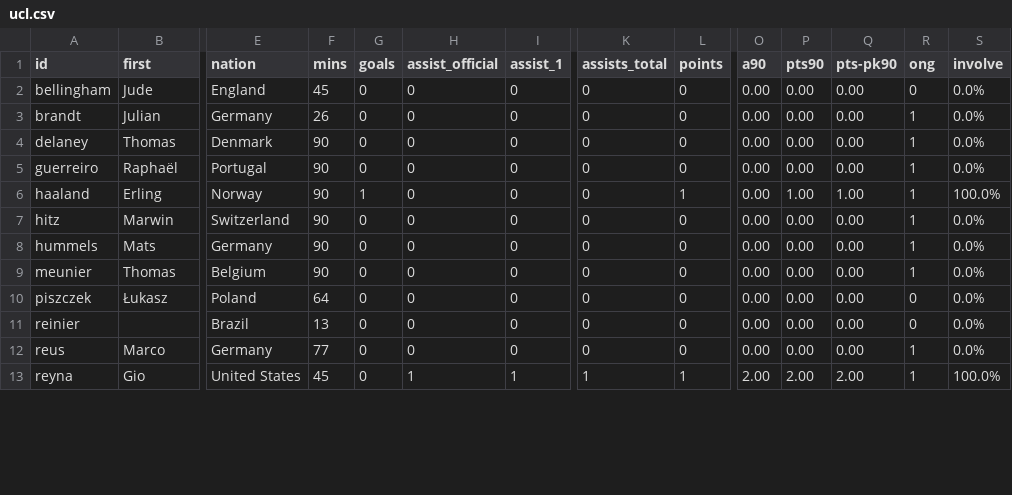
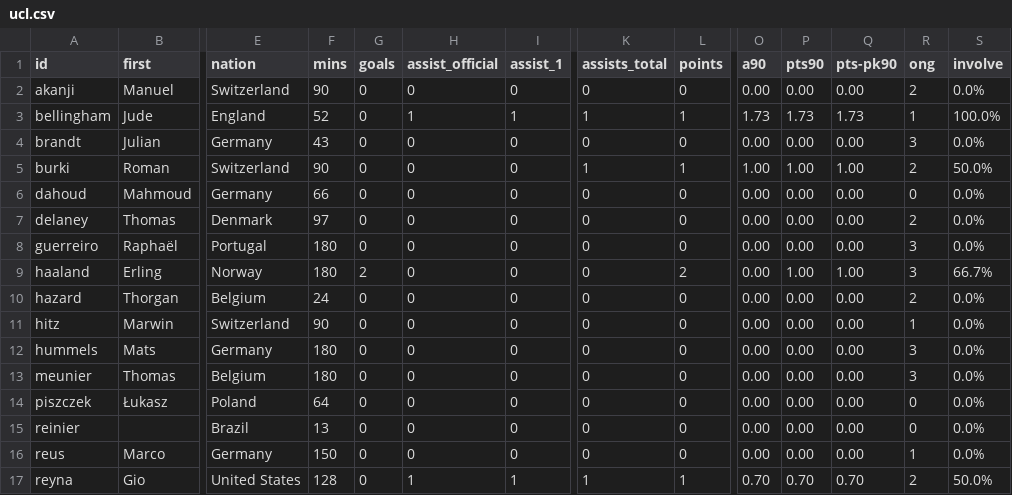
Before and after one commit to adarowski/bvb, a CSV file: _data/stats-2020-2021/ucl.csv, drawn as a sheet; only a part is shown, gaps mark what is left out; addresses are those after the commit; rows hold the shown columns only; the diff covers the shown part only; the diff names each change by its address in the sheet, - before the commit and + after, or states it on an @@ line.

```diff
--- a/_data/stats-2020-2021/ucl.csv
+++ b/_data/stats-2020-2021/ucl.csv
+row 2: akanji | Manuel | Switzerland | 90 | 0 | 0 | 0 | 0 | 0 | 0.00 | 0.00 | 0.00 | 2 | 0.0%
-F3 (mins): 45
+F3 (mins): 52
-H3 (assist_official): 0
+H3 (assist_official): 1
-I3 (assist_1): 0
+I3 (assist_1): 1
-K3 (assists_total): 0
+K3 (assists_total): 1
-L3 (points): 0
+L3 (points): 1
-O3 (a90): 0.00
+O3 (a90): 1.73
-P3 (pts90): 0.00
+P3 (pts90): 1.73
-Q3 (pts-pk90): 0.00
+Q3 (pts-pk90): 1.73
-R3 (ong): 0
+R3 (ong): 1
-S3 (involve): 0.0%
+S3 (involve): 100.0%
-F4 (mins): 26
+F4 (mins): 43
-R4 (ong): 1
+R4 (ong): 3
+row 5: burki | Roman | Switzerland | 90 | 0 | 0 | 0 | 1 | 1 | 1.00 | 1.00 | 1.00 | 2 | 50.0%
+row 6: dahoud | Mahmoud | Germany | 66 | 0 | 0 | 0 | 0 | 0 | 0.00 | 0.00 | 0.00 | 0 | 0.0%
-F7 (mins): 90
+F7 (mins): 97
-R7 (ong): 1
+R7 (ong): 2
-F8:F9 (mins): 90
+F8:F9 (mins): 180
-R8:R9 (ong): 1
+R8:R9 (ong): 3
-G9 (goals): 1
+G9 (goals): 2
-L9 (points): 1
+L9 (points): 2
-S9 (involve): 100.0%
+S9 (involve): 66.7%
+row 10: hazard | Thorgan | Belgium | 24 | 0 | 0 | 0 | 0 | 0 | 0.00 | 0.00 | 0.00 | 2 | 0.0%
-F12:F13 (mins): 90
+F12:F13 (mins): 180
-R12:R13 (ong): 1
+R12:R13 (ong): 3
-F16 (mins): 77
+F16 (mins): 150
-F17 (mins): 45
+F17 (mins): 128
-O17 (a90): 2.00
+O17 (a90): 0.70
-P17 (pts90): 2.00
+P17 (pts90): 0.70
-Q17 (pts-pk90): 2.00
+Q17 (pts-pk90): 0.70
-R17 (ong): 1
+R17 (ong): 2
-S17 (involve): 100.0%
+S17 (involve): 50.0%
```
Also changed, not shown: 14 edited cells elsewhere in this file, _data/stats-2020-2021/all.csv, _data/stats-2020-2021/goals.csv.
